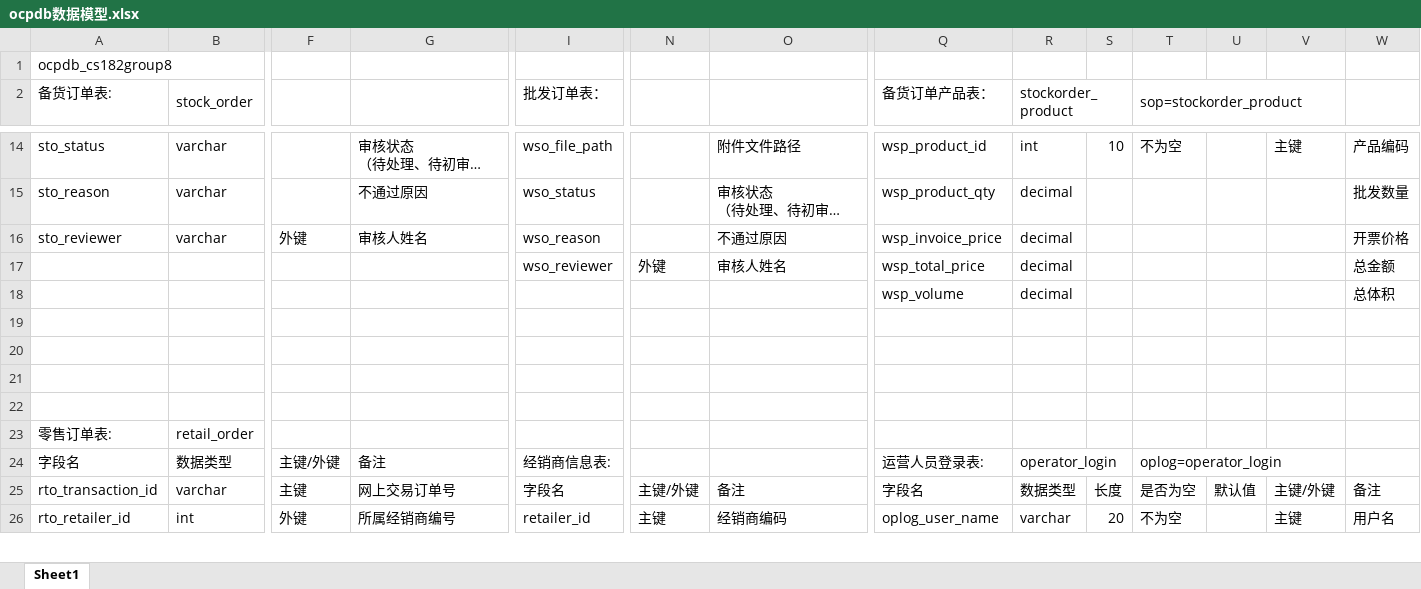
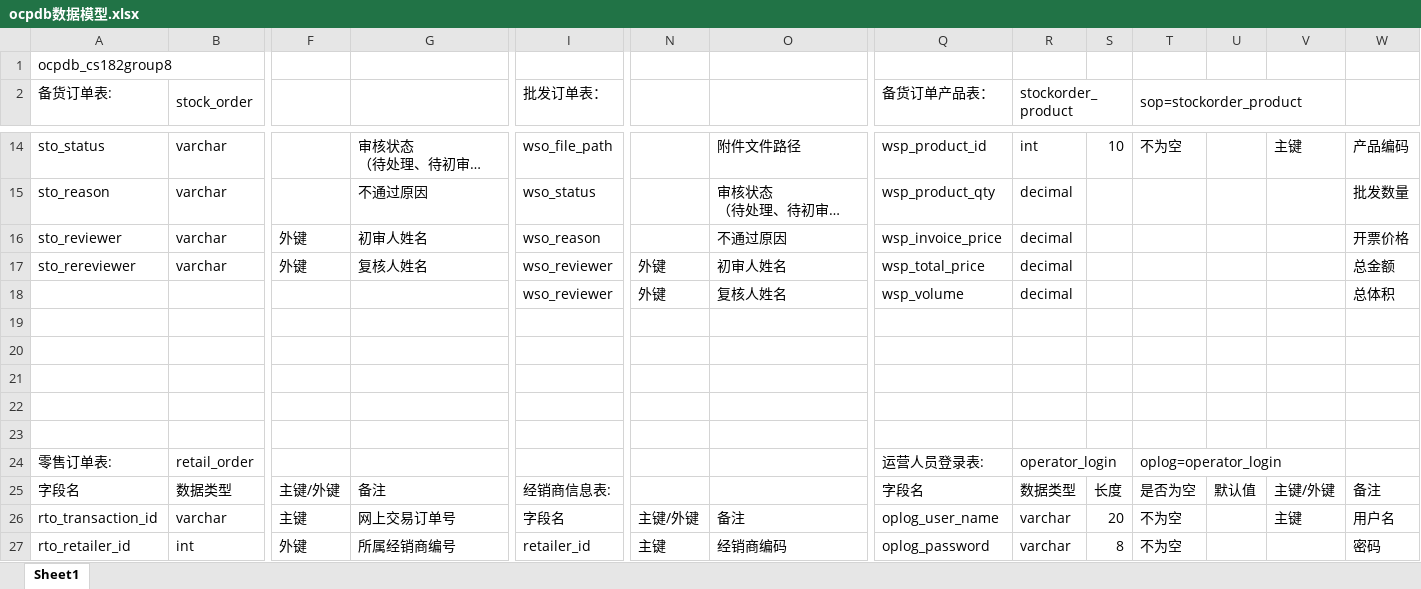
Before and after one commit to ramondsq/ocp_dev, an Excel workbook: doc/ocpdb数据模型.xlsx, sheet Sheet1, drawn as a sheet; only a part is shown, gaps mark what is left out; long unchanged cells end in …; values as stored, in another font and other column widths than the file's, no cell formats; charts and pictures not drawn; removed rows and columns are numbered as before the commit, all else as after; rows hold the shown columns only; the diff covers the shown part only; the diff names each change by its address in the sheet, - before the commit and + after, or states it on an @@ line.

Commit message:
修改数据模型，增加初审人、复核人

```diff
--- a/doc/ocpdb数据模型.xlsx (sheet Sheet1)
+++ b/doc/ocpdb数据模型.xlsx (sheet Sheet1)
-G16: 审核人姓名
+G16: 初审人姓名
+row 17: sto_rereviewer | varchar | 外键 | 复核人姓名 | wso_reviewer | 外键 | 初审人姓名 | wsp_total_price | decimal |  |  |  |  | 总金额
-O18: 审核人姓名
+O18: 复核人姓名
-Q18 (备货订单产品表：): wsp_total_price
+Q18 (备货订单产品表：): wsp_volume
-W18: 总金额
+W18: 总体积
-row 18:  |  |  |  |  |  |  | wsp_volume | decimal |  |  |  |  | 总体积
+row 23: (empty)
-Q24 (备货订单产品表：): (empty)
+Q24 (备货订单产品表：): 运营人员登录表:
-R24 (stockorder_product): (empty)
+R24 (stockorder_product): operator_login
+R24:S24 merged
-T24 (sop=stockorder_product): (empty)
+T24 (sop=stockorder_product): oplog=operator_login
+T24:V24 merged
-Q25 (备货订单产品表：): 运营人员登录表:
+Q25 (备货订单产品表：): 字段名
-R25 (stockorder_product): operator_login
+R25 (stockorder_product): 数据类型
-R24:S24 merged
-S25: (empty)
+S25: 长度
-T25 (sop=stockorder_product): oplog=operator_login
+T25 (sop=stockorder_product): 是否为空
-T24:V24 merged
-U25: (empty)
+U25: 默认值
-V25: (empty)
+V25: 主键/外键
-W25: (empty)
+W25: 备注
-Q26 (备货订单产品表：): 字段名
+Q26 (备货订单产品表：): oplog_user_name
-R26 (stockorder_product): 数据类型
+R26 (stockorder_product): varchar
-S26: 长度
+S26: 20
-T26 (sop=stockorder_product): 是否为空
+T26 (sop=stockorder_product): 不为空
-U26: 默认值
+U26: (empty)
-V26: 主键/外键
+V26: 主键
-W26: 备注
+W26: 用户名
-Q27 (备货订单产品表：): oplog_user_name
+Q27 (备货订单产品表：): oplog_password
-S27: 20
+S27: 8
-V27: 主键
+V27: (empty)
-W27: 用户名
+W27: 密码
```
Also changed, not shown: 32 edited cells and merged cells elsewhere in this sheet, cell formats, charts or pictures.
